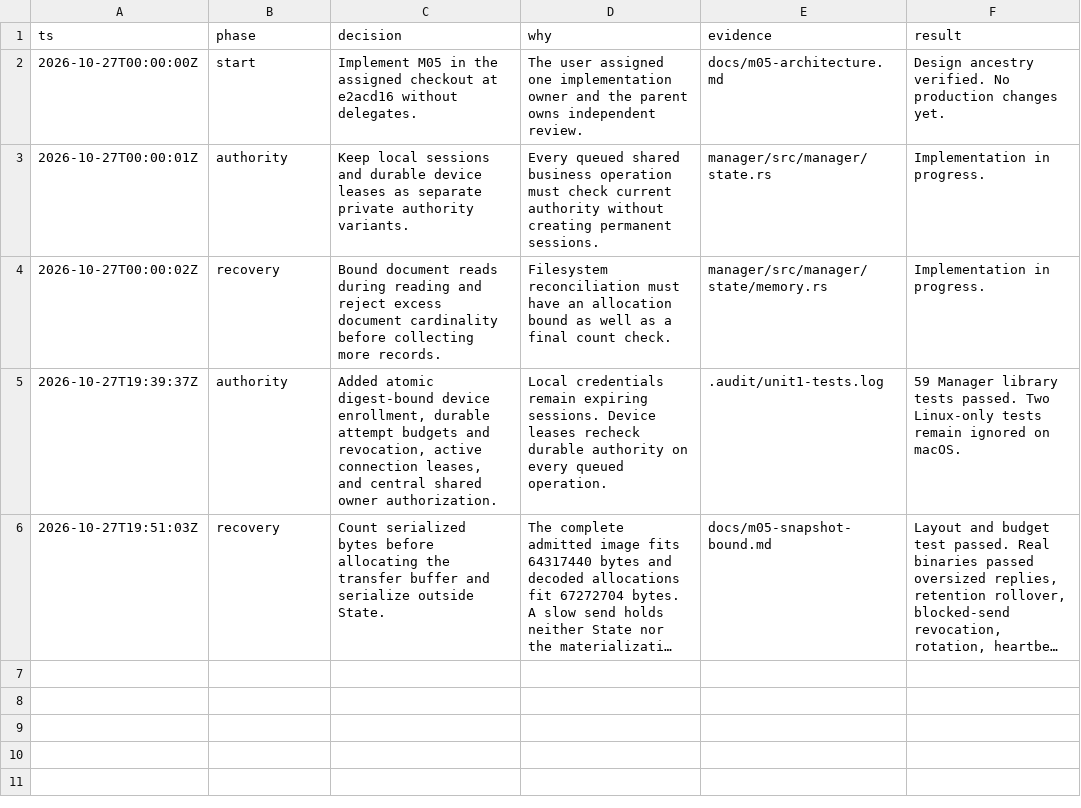
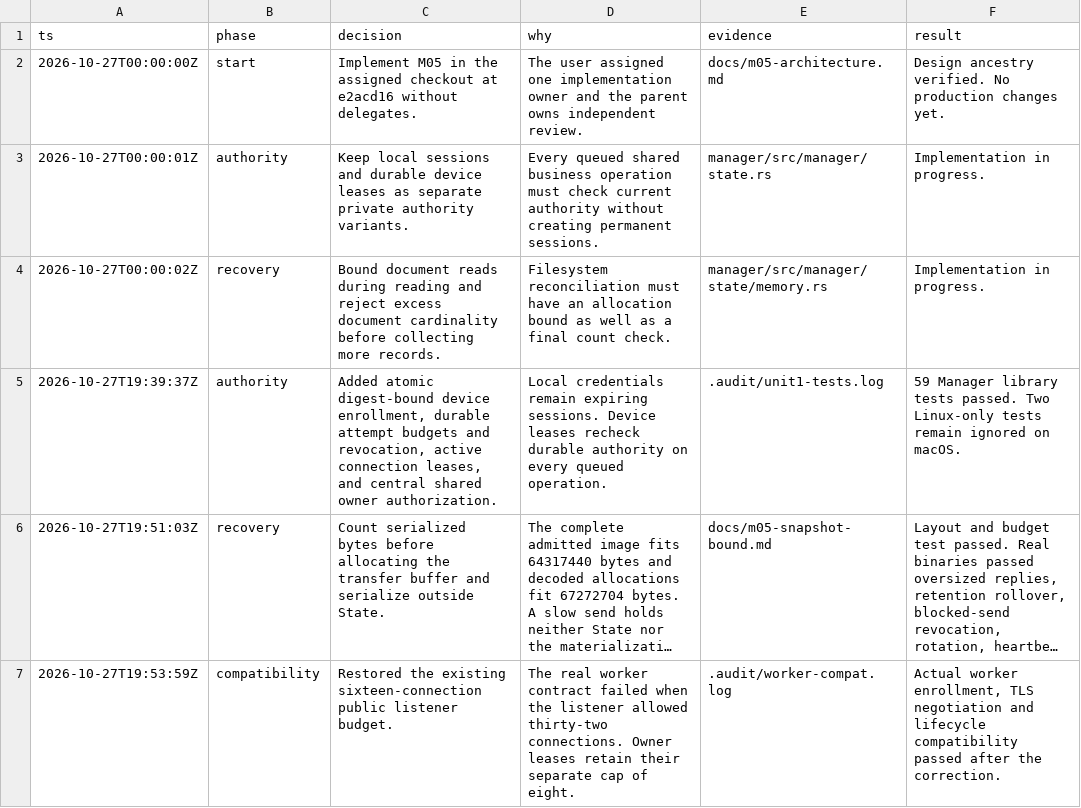
Before and after one commit to ImNallen/Botstral, a TSV file: docs/m05-decisions.tsv, drawn as a sheet; long unchanged cells end in …; the diff names each change by its address in the sheet, - before the commit and + after, or states it on an @@ line.

Commit message:
Preserve the existing public worker connection budget

```diff
--- a/docs/m05-decisions.tsv
+++ b/docs/m05-decisions.tsv
+row 7: 2026-10-27T19:53:59Z | compatibility | Restored the existing sixteen-connection public listener budget. | The real worker contract failed when the listener allowed thirty-two connections. Owner leases retain their separate cap of eight. | .audit/worker-compat.log | Actual worker enrollment, TLS negotiation and lifecycle compatibility passed after the correction.
```
Also changed, not shown: 1 other file.
